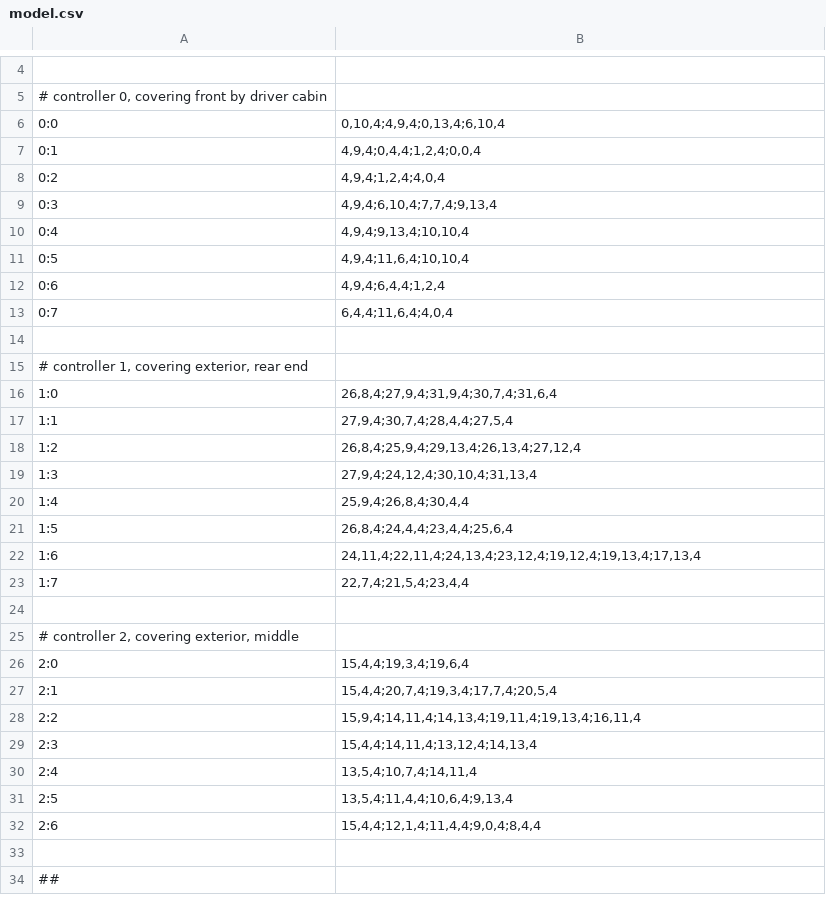
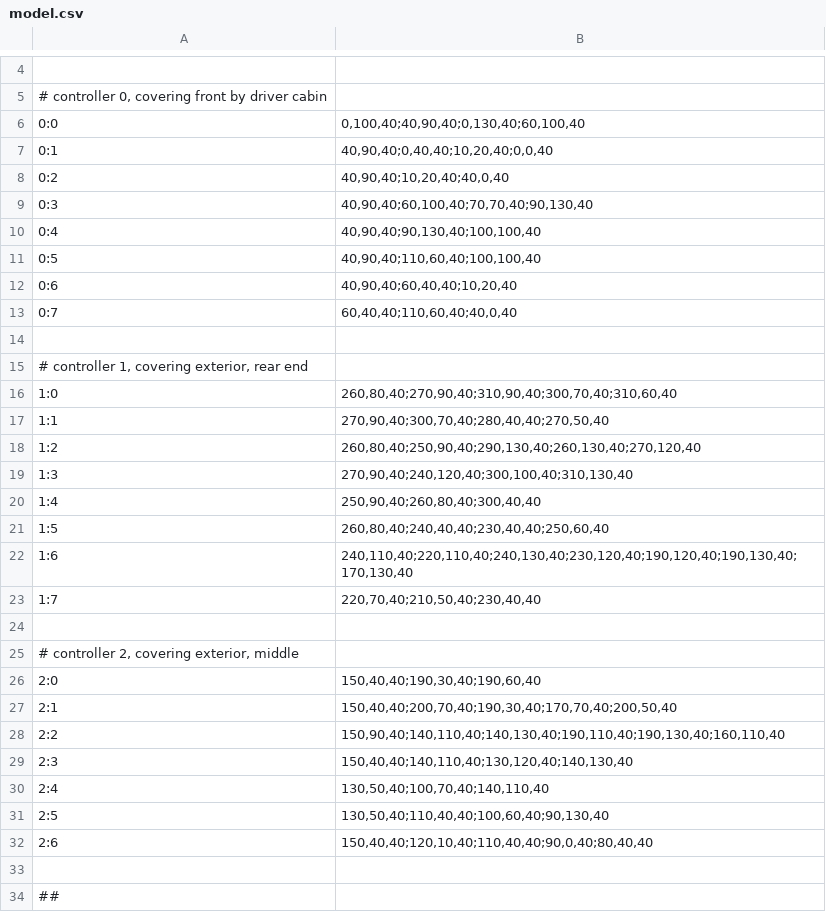
Before and after one commit to proales/kindredspiritoriginal, a CSV file: model.csv, drawn as a sheet; only a part is shown, gaps mark what is left out; the diff covers the shown part only.

Commit message:
convert units in model.csv from feet to pixels (inches, approx)

```diff
--- a/model.csv
+++ b/model.csv
@@ -5,29 +5,29 @@
 # controller 0, covering front by driver cabin
-0:0|0,10,4;4,9,4;0,13,4;6,10,4
-0:1|4,9,4;0,4,4;1,2,4;0,0,4
-0:2|4,9,4;1,2,4;4,0,4
-0:3|4,9,4;6,10,4;7,7,4;9,13,4
-0:4|4,9,4;9,13,4;10,10,4
-0:5|4,9,4;11,6,4;10,10,4
-0:6|4,9,4;6,4,4;1,2,4
-0:7|6,4,4;11,6,4;4,0,4
+0:0|0,100,40;40,90,40;0,130,40;60,100,40
+0:1|40,90,40;0,40,40;10,20,40;0,0,40
+0:2|40,90,40;10,20,40;40,0,40
+0:3|40,90,40;60,100,40;70,70,40;90,130,40
+0:4|40,90,40;90,130,40;100,100,40
+0:5|40,90,40;110,60,40;100,100,40
+0:6|40,90,40;60,40,40;10,20,40
+0:7|60,40,40;110,60,40;40,0,40
 
 # controller 1, covering exterior, rear end
-1:0|26,8,4;27,9,4;31,9,4;30,7,4;31,6,4
-1:1|27,9,4;30,7,4;28,4,4;27,5,4
-1:2|26,8,4;25,9,4;29,13,4;26,13,4;27,12,4
-1:3|27,9,4;24,12,4;30,10,4;31,13,4
-1:4|25,9,4;26,8,4;30,4,4
-1:5|26,8,4;24,4,4;23,4,4;25,6,4
-1:6|24,11,4;22,11,4;24,13,4;23,12,4;19,12,4;19,13,4;17,13,4
-1:7|22,7,4;21,5,4;23,4,4
+1:0|260,80,40;270,90,40;310,90,40;300,70,40;310,60,40
+1:1|270,90,40;300,70,40;280,40,40;270,50,40
+1:2|260,80,40;250,90,40;290,130,40;260,130,40;270,120,40
+1:3|270,90,40;240,120,40;300,100,40;310,130,40
+1:4|250,90,40;260,80,40;300,40,40
+1:5|260,80,40;240,40,40;230,40,40;250,60,40
+1:6|240,110,40;220,110,40;240,130,40;230,120,40;190,120,40;190,130,40;170,130,40
+1:7|220,70,40;210,50,40;230,40,40
 
 # controller 2, covering exterior, middle
-2:0|15,4,4;19,3,4;19,6,4
-2:1|15,4,4;20,7,4;19,3,4;17,7,4;20,5,4
-2:2|15,9,4;14,11,4;14,13,4;19,11,4;19,13,4;16,11,4
-2:3|15,4,4;14,11,4;13,12,4;14,13,4
-2:4|13,5,4;10,7,4;14,11,4
-2:5|13,5,4;11,4,4;10,6,4;9,13,4
-2:6|15,4,4;12,1,4;11,4,4;9,0,4;8,4,4
+2:0|150,40,40;190,30,40;190,60,40
+2:1|150,40,40;200,70,40;190,30,40;170,70,40;200,50,40
+2:2|150,90,40;140,110,40;140,130,40;190,110,40;190,130,40;160,110,40
+2:3|150,40,40;140,110,40;130,120,40;140,130,40
+2:4|130,50,40;100,70,40;140,110,40
+2:5|130,50,40;110,40,40;100,60,40;90,130,40
+2:6|150,40,40;120,10,40;110,40,40;90,0,40;80,40,40
 
```
Also changed, not shown: 15 edited cells elsewhere in this file, 1 other file.
